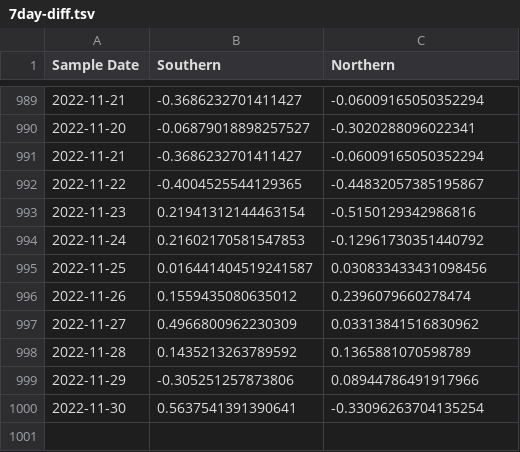
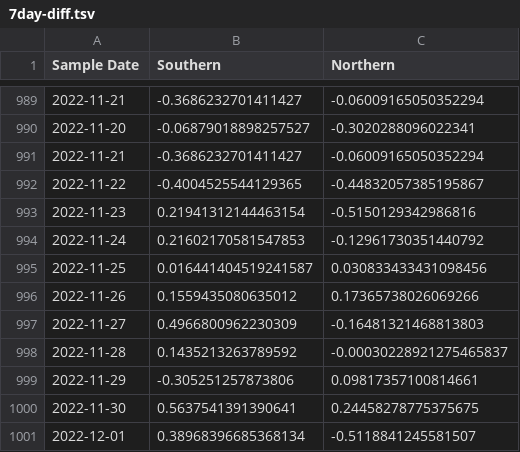
Before and after one commit to KieferO/mwra_scrape, a TSV file: 7day-diff.tsv, drawn as a sheet; only a part is shown, gaps mark what is left out.

Commit message:
Data update for release 20221203; fill in for 2022-11-26 North site datum.

```diff
--- a/7day-diff.tsv
+++ b/7day-diff.tsv
@@ -995,6 +995,7 @@ Sample Date	Southern	Northern
 2022-11-25	0.016441404519241587	0.030833433431098456
-2022-11-26	0.1559435080635012	0.2396079660278474
-2022-11-27	0.4966800962230309	0.03313841516830962
-2022-11-28	0.1435213263789592	0.1365881070598789
-2022-11-29	-0.305251257873806	0.08944786491917966
-2022-11-30	0.5637541391390641	-0.33096263704135254
+2022-11-26	0.1559435080635012	0.17365738026069266
+2022-11-27	0.4966800962230309	-0.16481321468813803
+2022-11-28	0.1435213263789592	-0.00030228921275465837
+2022-11-29	-0.305251257873806	0.09817357100814661
+2022-11-30	0.5637541391390641	0.24458278775375675
+2022-12-01	0.38968396685368134	-0.5118841245581507
```
Also changed, not shown: 7day-avg.tsv, MWRAData.tsv.
